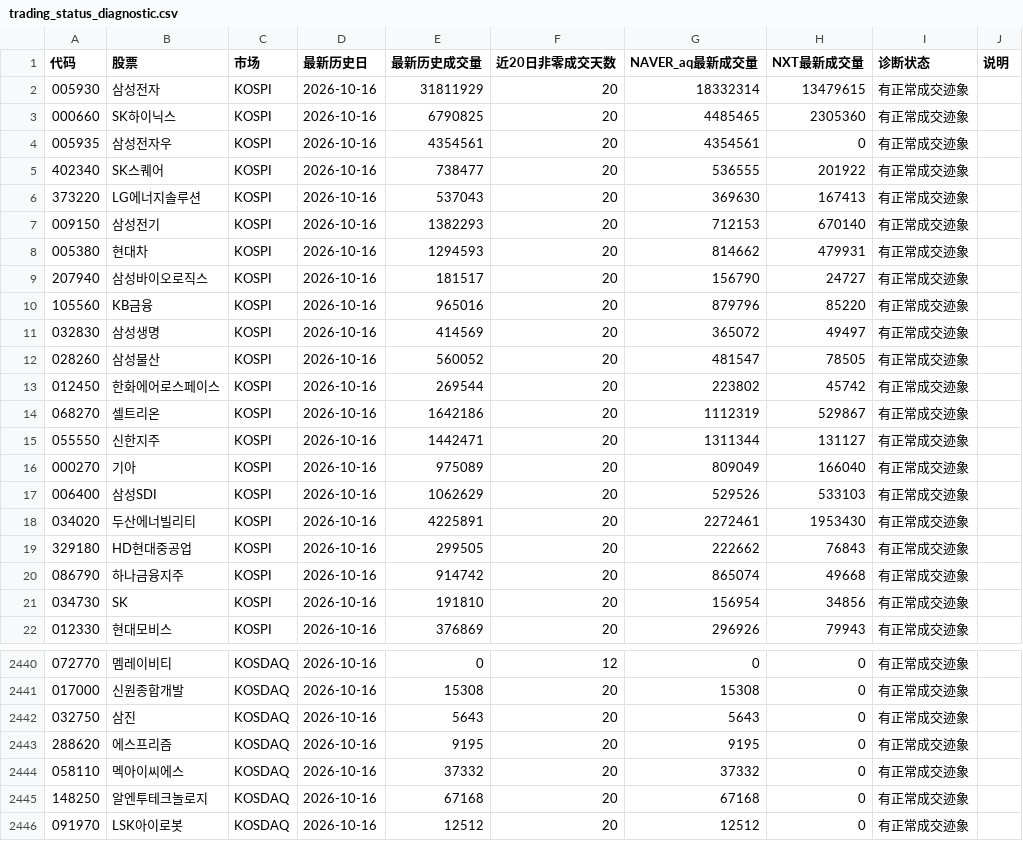
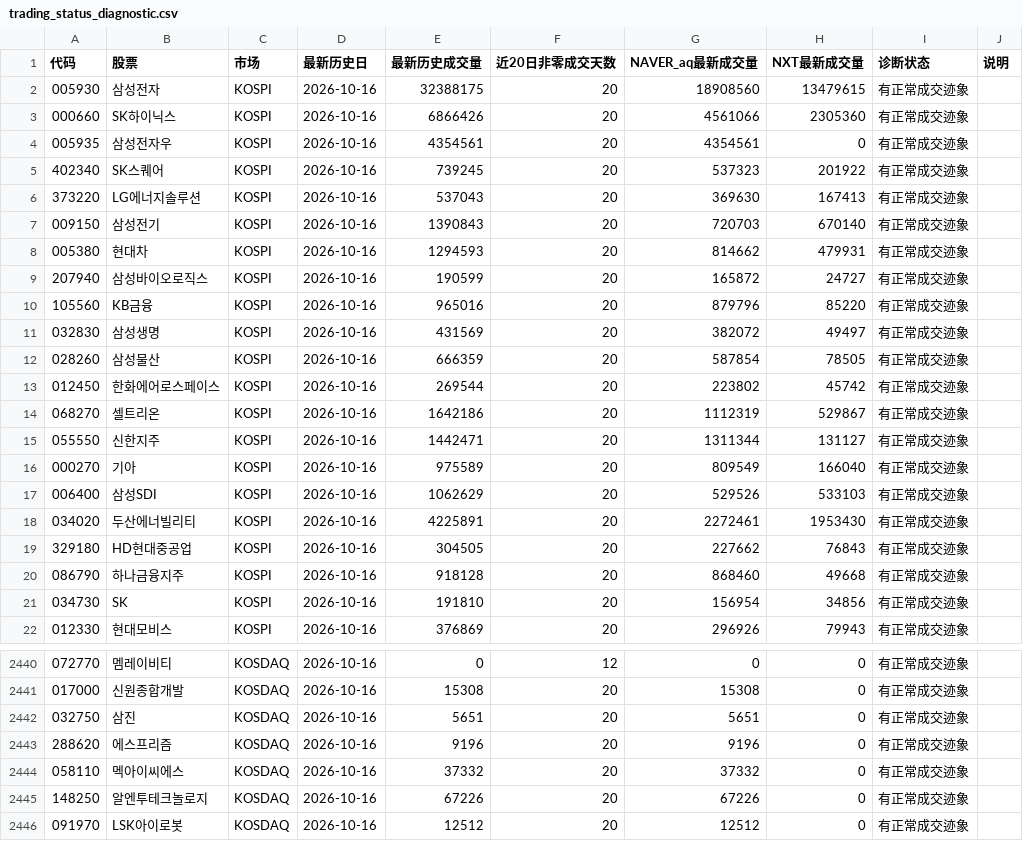
Before and after one commit to Gyn19940404/korea-mode2-screener, a CSV file: trading_status_diagnostic.csv, drawn as a sheet; only a part is shown, gaps mark what is left out; the diff covers the shown part only.

```diff
--- a/trading_status_diagnostic.csv
+++ b/trading_status_diagnostic.csv
@@ -1,13 +1,13 @@
 代码,股票,市场,最新历史日,最新历史成交量,近20日非零成交天数,NAVER_aq最新成交量,NXT最新成交量,诊断状态,说明
-005930,삼성전자,KOSPI,2026-10-16,31811929,20,18332314,13479615,有正常成交迹象,
-000660,SK하이닉스,KOSPI,2026-10-16,6790825,20,4485465,2305360,有正常成交迹象,
+005930,삼성전자,KOSPI,2026-10-16,32388175,20,18908560,13479615,有正常成交迹象,
+000660,SK하이닉스,KOSPI,2026-10-16,6866426,20,4561066,2305360,有正常成交迹象,
 005935,삼성전자우,KOSPI,2026-10-16,4354561,20,4354561,0,有正常成交迹象,
-402340,SK스퀘어,KOSPI,2026-10-16,738477,20,536555,201922,有正常成交迹象,
+402340,SK스퀘어,KOSPI,2026-10-16,739245,20,537323,201922,有正常成交迹象,
 373220,LG에너지솔루션,KOSPI,2026-10-16,537043,20,369630,167413,有正常成交迹象,
-009150,삼성전기,KOSPI,2026-10-16,1382293,20,712153,670140,有正常成交迹象,
+009150,삼성전기,KOSPI,2026-10-16,1390843,20,720703,670140,有正常成交迹象,
 005380,현대차,KOSPI,2026-10-16,1294593,20,814662,479931,有正常成交迹象,
-207940,삼성바이오로직스,KOSPI,2026-10-16,181517,20,156790,24727,有正常成交迹象,
+207940,삼성바이오로직스,KOSPI,2026-10-16,190599,20,165872,24727,有正常成交迹象,
 105560,KB금융,KOSPI,2026-10-16,965016,20,879796,85220,有正常成交迹象,
-032830,삼성생명,KOSPI,2026-10-16,414569,20,365072,49497,有正常成交迹象,
-028260,삼성물산,KOSPI,2026-10-16,560052,20,481547,78505,有正常成交迹象,
+032830,삼성생명,KOSPI,2026-10-16,431569,20,382072,49497,有正常成交迹象,
+028260,삼성물산,KOSPI,2026-10-16,666359,20,587854,78505,有正常成交迹象,
 012450,한화에어로스페이스,KOSPI,2026-10-16,269544,20,223802,45742,有正常成交迹象,
@@ -15,7 +15,7 @@
 055550,신한지주,KOSPI,2026-10-16,1442471,20,1311344,131127,有正常成交迹象,
-000270,기아,KOSPI,2026-10-16,975089,20,809049,166040,有正常成交迹象,
+000270,기아,KOSPI,2026-10-16,975589,20,809549,166040,有正常成交迹象,
 006400,삼성SDI,KOSPI,2026-10-16,1062629,20,529526,533103,有正常成交迹象,
 034020,두산에너빌리티,KOSPI,2026-10-16,4225891,20,2272461,1953430,有正常成交迹象,
-329180,HD현대중공업,KOSPI,2026-10-16,299505,20,222662,76843,有正常成交迹象,
-086790,하나금융지주,KOSPI,2026-10-16,914742,20,865074,49668,有正常成交迹象,
+329180,HD현대중공업,KOSPI,2026-10-16,304505,20,227662,76843,有正常成交迹象,
+086790,하나금융지주,KOSPI,2026-10-16,918128,20,868460,49668,有正常成交迹象,
 034730,SK,KOSPI,2026-10-16,191810,20,156954,34856,有正常成交迹象,
@@ -2441,6 +2441,6 @@
 017000,신원종합개발,KOSDAQ,2026-10-16,15308,20,15308,0,有正常成交迹象,
-032750,삼진,KOSDAQ,2026-10-16,5643,20,5643,0,有正常成交迹象,
-288620,에스프리즘,KOSDAQ,2026-10-16,9195,20,9195,0,有正常成交迹象,
+032750,삼진,KOSDAQ,2026-10-16,5651,20,5651,0,有正常成交迹象,
+288620,에스프리즘,KOSDAQ,2026-10-16,9196,20,9196,0,有正常成交迹象,
 058110,멕아이씨에스,KOSDAQ,2026-10-16,37332,20,37332,0,有正常成交迹象,
-148250,알엔투테크놀로지,KOSDAQ,2026-10-16,67168,20,67168,0,有正常成交迹象,
+148250,알엔투테크놀로지,KOSDAQ,2026-10-16,67226,20,67226,0,有正常成交迹象,
 091970,LSK아이로봇,KOSDAQ,2026-10-16,12512,20,12512,0,有正常成交迹象,
```
Also changed, not shown: 168 edited cells elsewhere in this file, turnover_raw_diagnostic.csv, 3 other files.
